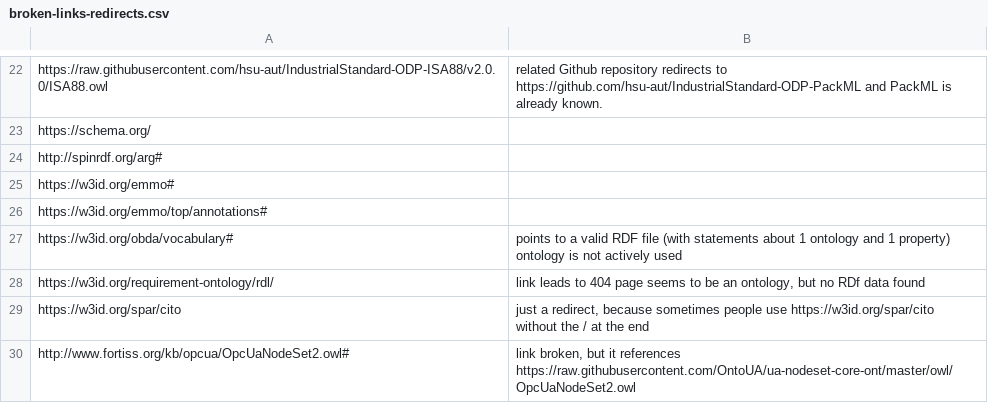
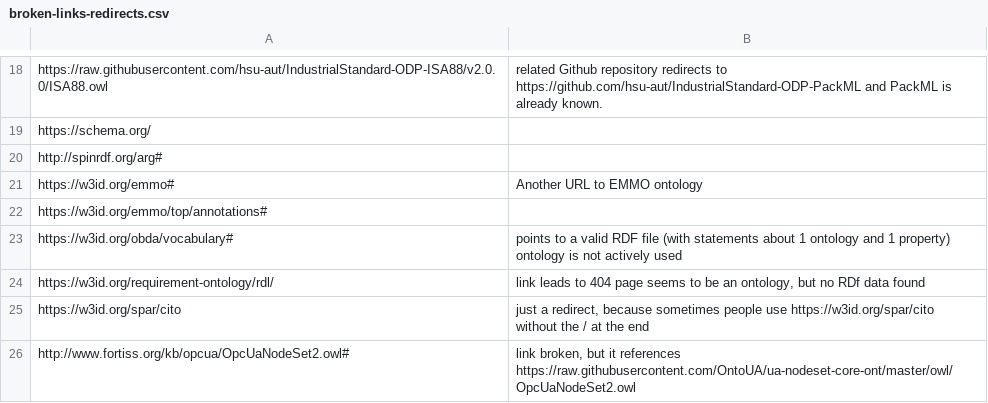
Before and after one commit to k00ni/manufacturing-industry-ontology-list, a CSV file: broken-links-redirects.csv, drawn as a sheet; only a part is shown, gaps mark what is left out; the diff covers the shown part only.

```diff
--- a/broken-links-redirects.csv
+++ b/broken-links-redirects.csv
@@ -24,3 +20,3 @@
 "http://spinrdf.org/arg#",""
-"https://w3id.org/emmo#",""
+"https://w3id.org/emmo#","Another URL to EMMO ontology"
 "https://w3id.org/emmo/top/annotations#",""
```
Also changed, not shown: 2 added rows and 10 removed rows elsewhere in this file, 7 other files.
